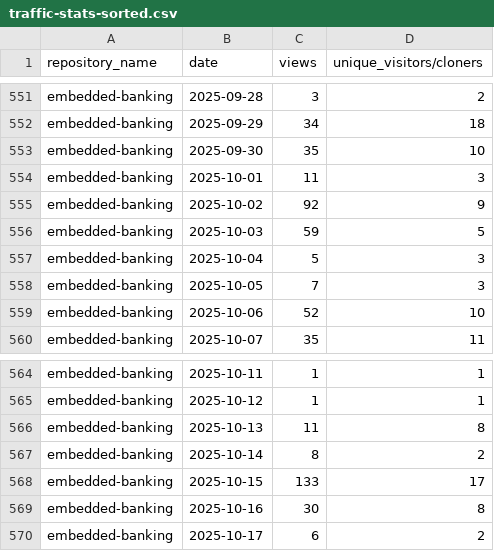
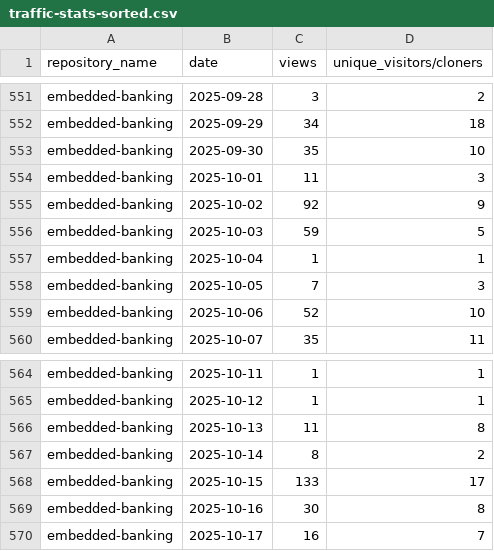
Before and after one commit to jpmorgan-payments/embedded-finance, a CSV file: metrics/traffic-stats-sorted.csv, drawn as a sheet; only a part is shown, gaps mark what is left out.

```diff
--- a/metrics/traffic-stats-sorted.csv
+++ b/metrics/traffic-stats-sorted.csv
@@ -556,3 +556,3 @@ embedded-banking,2025-10-02,92,9
 embedded-banking,2025-10-03,59,5
-embedded-banking,2025-10-04,5,3
+embedded-banking,2025-10-04,1,1
 embedded-banking,2025-10-05,7,3
@@ -569,2 +569,2 @@ embedded-banking,2025-10-15,133,17
 embedded-banking,2025-10-16,30,8
-embedded-banking,2025-10-17,6,2
+embedded-banking,2025-10-17,16,7
```
Also changed, not shown: metrics/clone-stats-sorted.csv, metrics/clone-stats.csv, 1 other file.
